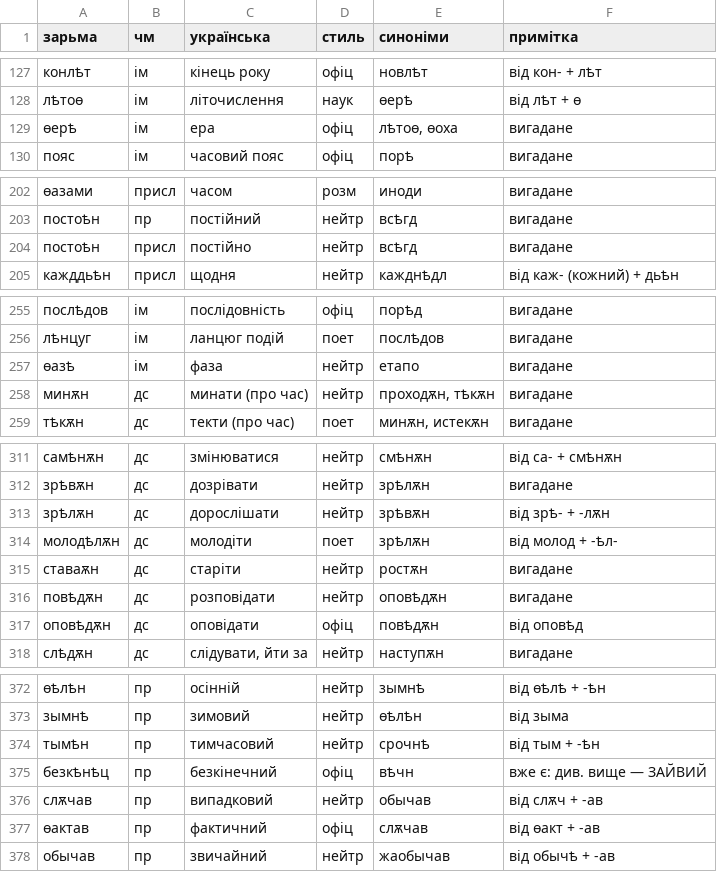
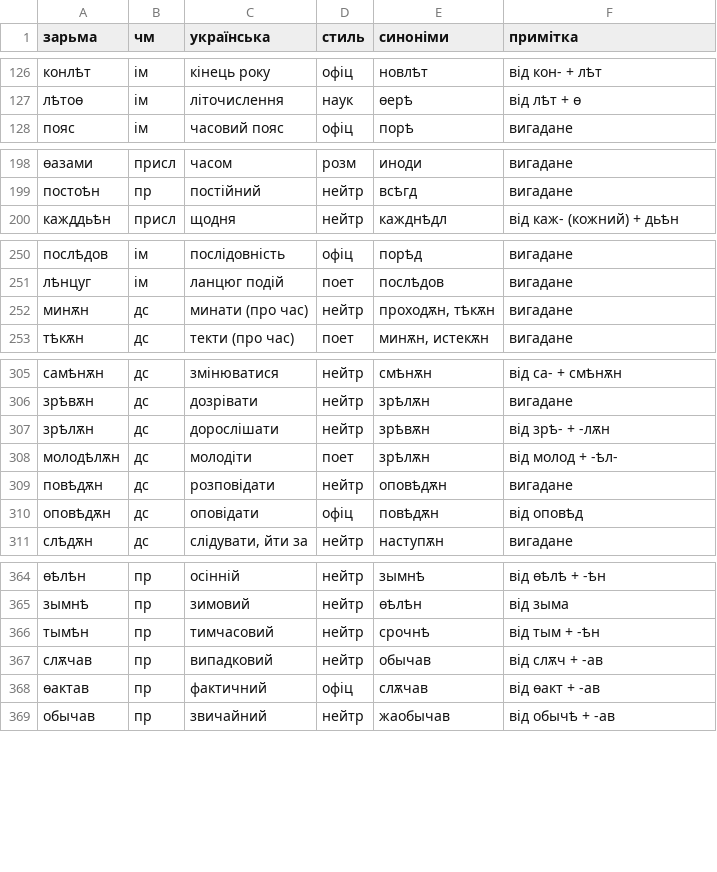
Before and after one commit to fresh-0/dia, a TSV file: zarma/data/raw/21_chas.tsv, drawn as a sheet; only a part is shown, gaps mark what is left out; the diff covers the shown part only; the diff names each change by its address in the sheet, - before the commit and + after, or states it on an @@ line.

```diff
--- a/zarma/data/raw/21_chas.tsv
+++ b/zarma/data/raw/21_chas.tsv
-row 129: ѳерѣ | ім | ера | офіц | лѣтоѳ, ѳоха | вигадане
-row 204: постоѣн | присл | постійно | нейтр | всѣгд | вигадане
-row 257: ѳазѣ | ім | фаза | нейтр | етапо | вигадане
-row 315: ставаѫн | дс | старіти | нейтр | ростѫн | вигадане
-row 375: безкѣнѣц | пр | безкінечний | офіц | вѣчн | вже є: див. вище — ЗАЙВИЙ
```
Also changed, not shown: 10 removed rows and 3 edited cells elsewhere in this file, zarma/data/raw/22_prostir.tsv, zarma/data/raw/27_sluzhbovi.tsv, 3 other files.
